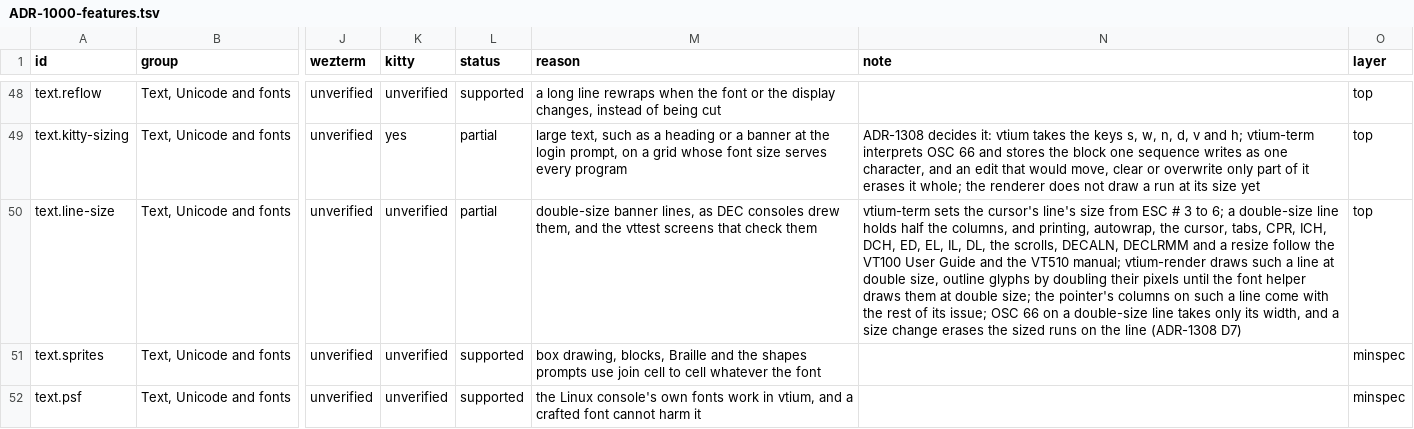
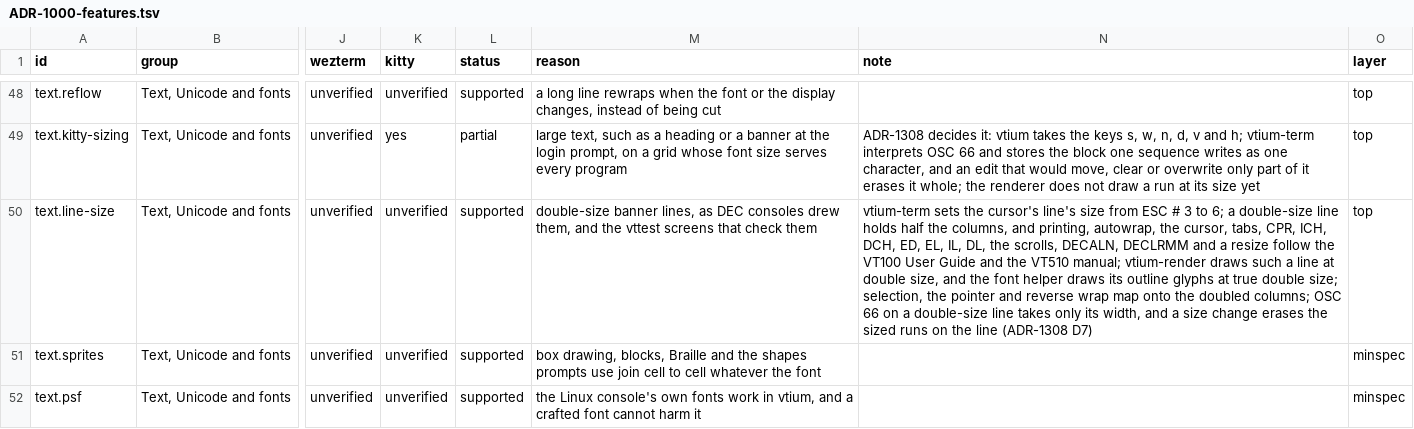
Before and after one commit to vtium/vtium, a TSV file: docs/architecture/term/ADR-1000-features.tsv, drawn as a sheet; only a part is shown, gaps mark what is left out; the diff names each change by its address in the sheet, - before the commit and + after, or states it on an @@ line.

Commit message:
docs(adr-1000): double-size lines are supported
The row text.line-size read partial, and its note said two parts were
still to come: outline glyphs drawn by doubling their pixels until the
font helper draws them at double size, and the pointer's columns on such
a line. Both landed: the font helper draws outline glyphs at true double
size (the lines-helper merge, 0b87c93a), and selection, the pointer and
reverse wrap map onto the doubled columns (the lines-select merge,
d055bd90). The maintainer agreed on 2026-11-16 that the row is done.

The glyph ink that a double-size line clips at its edge is separate work,
which the line's own issue no longer carries.

```diff
--- a/docs/architecture/term/ADR-1000-features.tsv
+++ b/docs/architecture/term/ADR-1000-features.tsv
-L50 (status): partial
+L50 (status): supported
-N50 (note): …double size, outline glyphs by doubling their pixels until the font helper draws them at double size; the pointer's columns on such a line come with the rest of its issue; OSC 66…
+N50 (note): …double size, and the font helper draws its outline glyphs at true double size; selection, the pointer and reverse wrap map onto the doubled columns; OSC 66…
```
